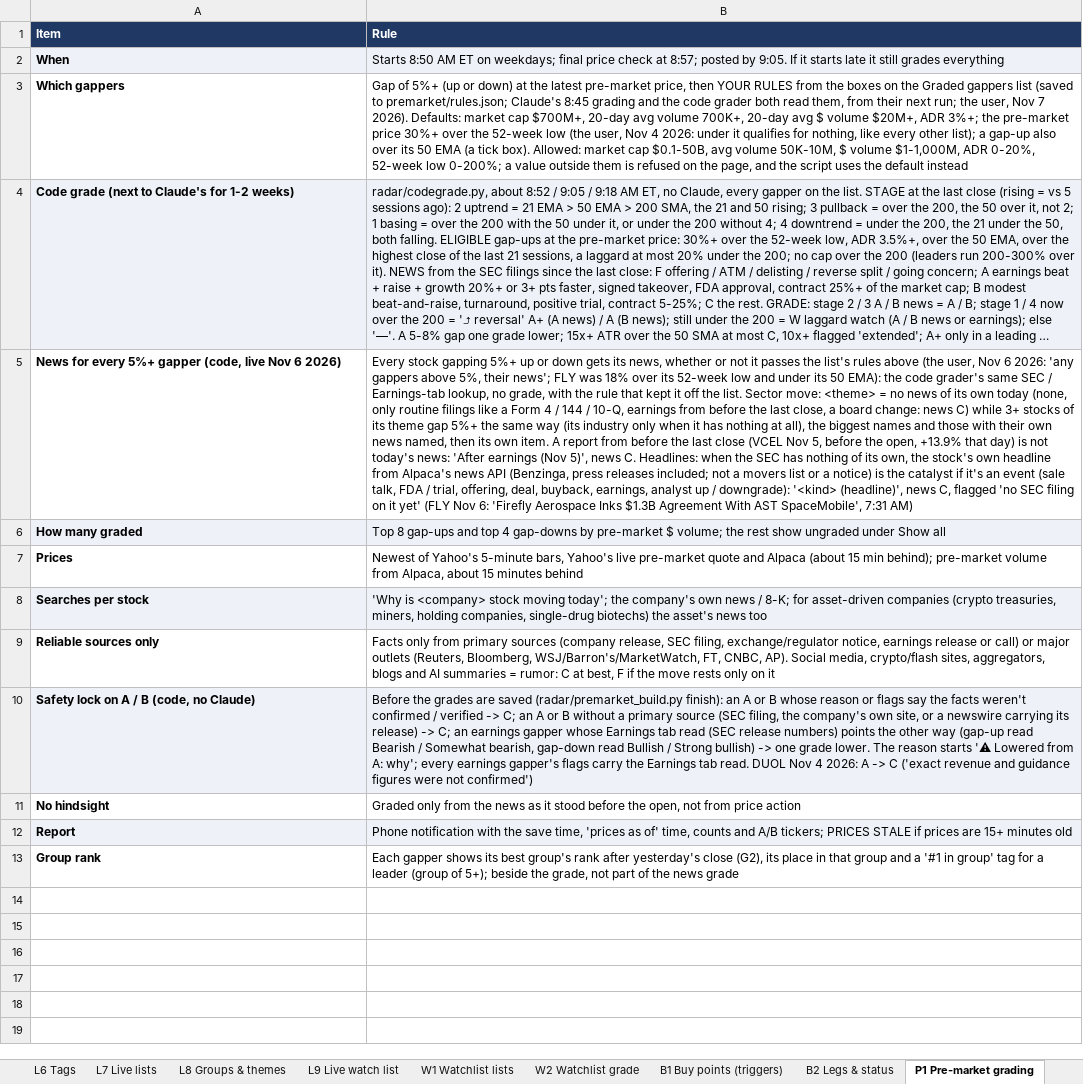
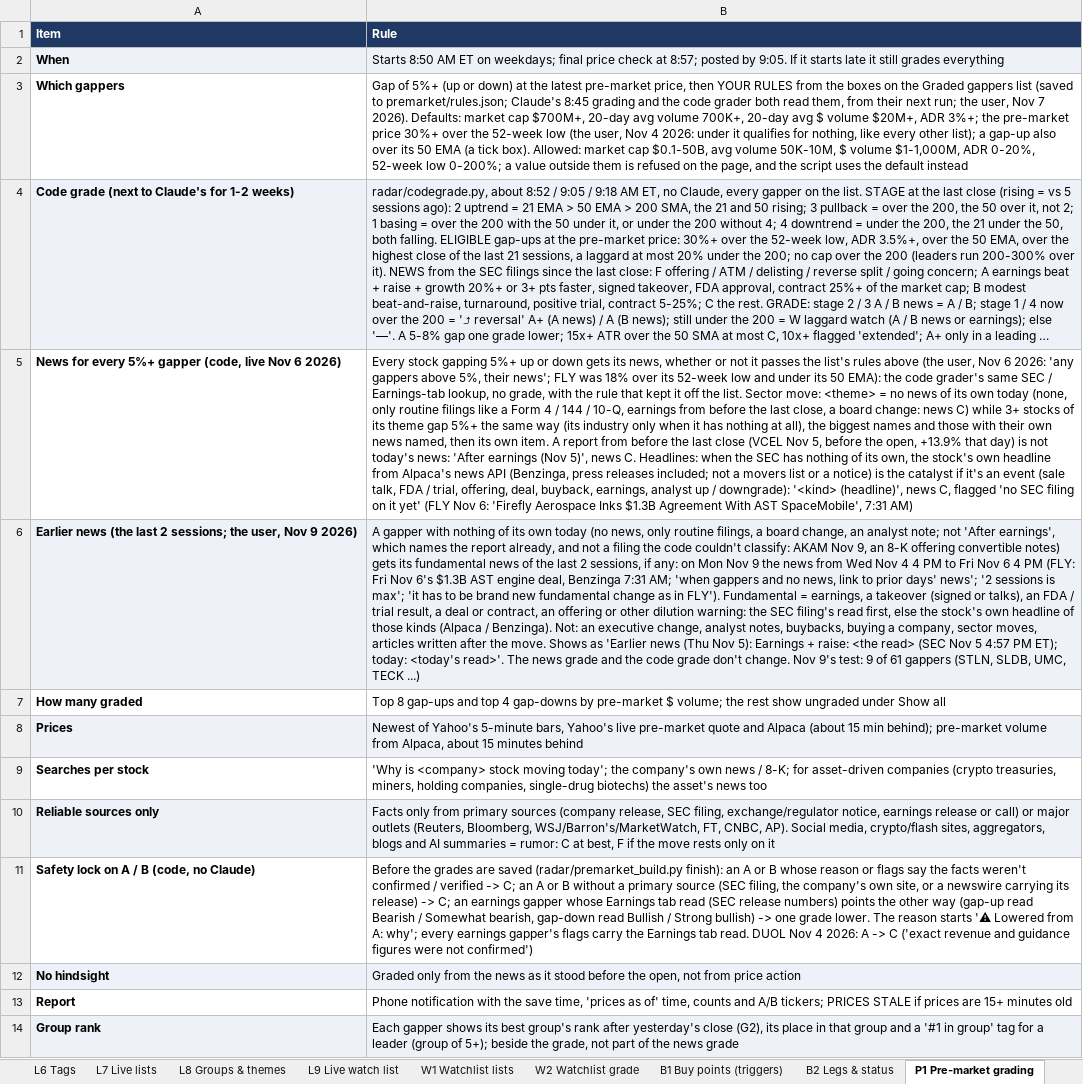
Before and after one commit to goattrader40-lgtm/radar-close-snapshots, an Excel workbook: rules/scanner_rules.xlsx, sheet P1 Pre-market grading, drawn as a sheet; long unchanged cells end in …; values as stored, in another font and other column widths than the file's, no borders; addresses are those after the commit; the diff names each change by its address in the sheet, - before the commit and + after, or states it on an @@ line.

```diff
--- a/rules/scanner_rules.xlsx (sheet P1 Pre-market grading)
+++ b/rules/scanner_rules.xlsx (sheet P1 Pre-market grading)
+row 6: Earlier news (the last 2 sessions; the user, Nov 9 2026) | A gapper with nothing of its own today (no news, only routine filings, a board change, an analyst note; not 'After earnings', which names the report already, and not a filing the code couldn't classify: AKAM Nov 9, an 8-K offering convertible notes) gets its fundamental news of the last 2 sessions, if any: on Mon Nov 9 the news from Wed Nov 4 4 PM to Fri Nov 6 4 PM (FLY: Fri Nov 6's $1.3B AST engine deal, Benzinga 7:31 AM; 'when gappers and no news, link to prior days' news'; '2 sessions is max'; 'it has to be brand new fundamental change as in FLY'). Fundamental = earnings, a takeover (signed or talks), an FDA / trial result, a deal or contract, an offering or other dilution warning: the SEC filing's read first, else the stock's own headline of those kinds (Alpaca / Benzinga). Not: an executive change, analyst notes, buybacks, buying a company, sector moves, articles written after the move. Shows as 'Earlier news (Thu Nov 5): Earnings + raise: <the read> (SEC Nov 5 4:57 PM ET); today: <today's read>'. The news grade and the code grade don't change. Nov 9's test: 9 of 61 gappers (STLN, SLDB, UMC, TECK ...)
-A7:B7 fill: #EEF2F8
+A7:B7 fill: none
-A8:B8 fill: none
+A8:B8 fill: #EEF2F8
-A9:B9 fill: #EEF2F8
+A9:B9 fill: none
-A10:B10 fill: none
+A10:B10 fill: #EEF2F8
-A11:B11 fill: #EEF2F8
+A11:B11 fill: none
-A12:B12 fill: none
+A12:B12 fill: #EEF2F8
-A13:B13 fill: #EEF2F8
+A13:B13 fill: none
-A14:B14 fill: none
+A14:B14 fill: #EEF2F8
```
Also changed, not shown: sheet A1 Alerts, 8 other files.
